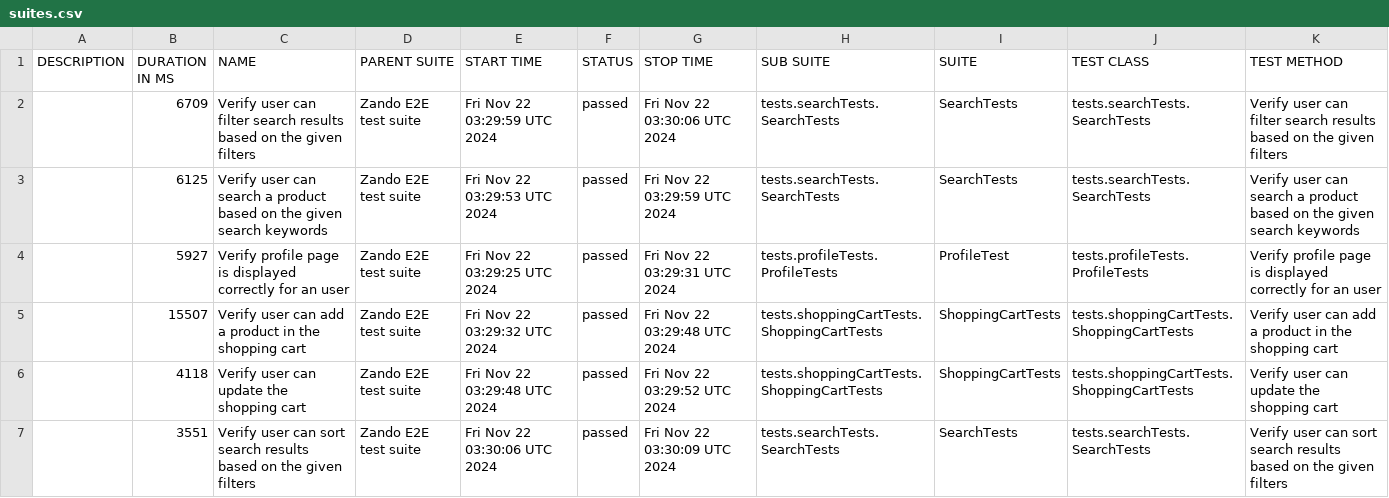
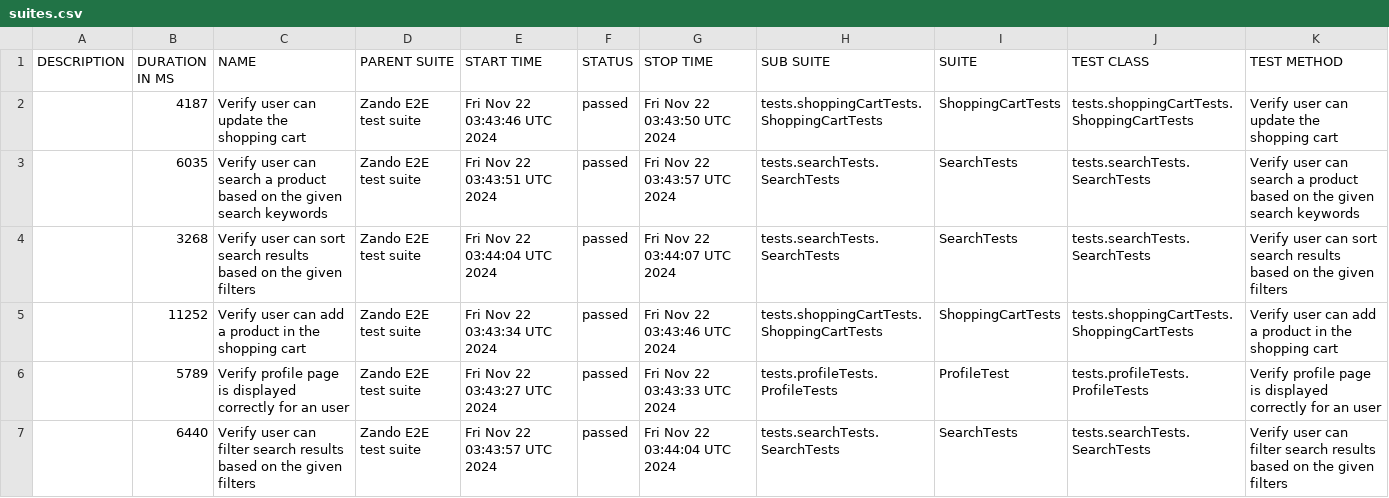
Before and after one commit to abra1193/Zando, a CSV file: data/suites.csv, drawn as a sheet.

```diff
--- a/data/suites.csv
+++ b/data/suites.csv
@@ -1,7 +1,7 @@
 "DESCRIPTION","DURATION IN MS","NAME","PARENT SUITE","START TIME","STATUS","STOP TIME","SUB SUITE","SUITE","TEST CLASS","TEST METHOD"
-"","6709","Verify user can filter search results based on the given filters","Zando E2E test suite","Fri Nov 22 03:29:59 UTC 2024","passed","Fri Nov 22 03:30:06 UTC 2024","tests.searchTests.SearchTests","SearchTests","tests.searchTests.SearchTests","Verify user can filter search results based on the given filters"
-"","6125","Verify user can search a product based on the given search keywords","Zando E2E test suite","Fri Nov 22 03:29:53 UTC 2024","passed","Fri Nov 22 03:29:59 UTC 2024","tests.searchTests.SearchTests","SearchTests","tests.searchTests.SearchTests","Verify user can search a product based on the given search keywords"
-"","5927","Verify profile page is displayed correctly for an user","Zando E2E test suite","Fri Nov 22 03:29:25 UTC 2024","passed","Fri Nov 22 03:29:31 UTC 2024","tests.profileTests.ProfileTests","ProfileTest","tests.profileTests.ProfileTests","Verify profile page is displayed correctly for an user"
-"","15507","Verify user can add a product in the shopping cart","Zando E2E test suite","Fri Nov 22 03:29:32 UTC 2024","passed","Fri Nov 22 03:29:48 UTC 2024","tests.shoppingCartTests.ShoppingCartTests","ShoppingCartTests","tests.shoppingCartTests.ShoppingCartTests","Verify user can add a product in the shopping cart"
-"","4118","Verify user can update the shopping cart","Zando E2E test suite","Fri Nov 22 03:29:48 UTC 2024","passed","Fri Nov 22 03:29:52 UTC 2024","tests.shoppingCartTests.ShoppingCartTests","ShoppingCartTests","tests.shoppingCartTests.ShoppingCartTests","Verify user can update the shopping cart"
-"","3551","Verify user can sort search results based on the given filters","Zando E2E test suite","Fri Nov 22 03:30:06 UTC 2024","passed","Fri Nov 22 03:30:09 UTC 2024","tests.searchTests.SearchTests","SearchTests","tests.searchTests.SearchTests","Verify user can sort search results based on the given filters"
+"","4187","Verify user can update the shopping cart","Zando E2E test suite","Fri Nov 22 03:43:46 UTC 2024","passed","Fri Nov 22 03:43:50 UTC 2024","tests.shoppingCartTests.ShoppingCartTests","ShoppingCartTests","tests.shoppingCartTests.ShoppingCartTests","Verify user can update the shopping cart"
+"","6035","Verify user can search a product based on the given search keywords","Zando E2E test suite","Fri Nov 22 03:43:51 UTC 2024","passed","Fri Nov 22 03:43:57 UTC 2024","tests.searchTests.SearchTests","SearchTests","tests.searchTests.SearchTests","Verify user can search a product based on the given search keywords"
+"","3268","Verify user can sort search results based on the given filters","Zando E2E test suite","Fri Nov 22 03:44:04 UTC 2024","passed","Fri Nov 22 03:44:07 UTC 2024","tests.searchTests.SearchTests","SearchTests","tests.searchTests.SearchTests","Verify user can sort search results based on the given filters"
+"","11252","Verify user can add a product in the shopping cart","Zando E2E test suite","Fri Nov 22 03:43:34 UTC 2024","passed","Fri Nov 22 03:43:46 UTC 2024","tests.shoppingCartTests.ShoppingCartTests","ShoppingCartTests","tests.shoppingCartTests.ShoppingCartTests","Verify user can add a product in the shopping cart"
+"","5789","Verify profile page is displayed correctly for an user","Zando E2E test suite","Fri Nov 22 03:43:27 UTC 2024","passed","Fri Nov 22 03:43:33 UTC 2024","tests.profileTests.ProfileTests","ProfileTest","tests.profileTests.ProfileTests","Verify profile page is displayed correctly for an user"
+"","6440","Verify user can filter search results based on the given filters","Zando E2E test suite","Fri Nov 22 03:43:57 UTC 2024","passed","Fri Nov 22 03:44:04 UTC 2024","tests.searchTests.SearchTests","SearchTests","tests.searchTests.SearchTests","Verify user can filter search results based on the given filters"
```
Also changed, not shown: 26 other files.
